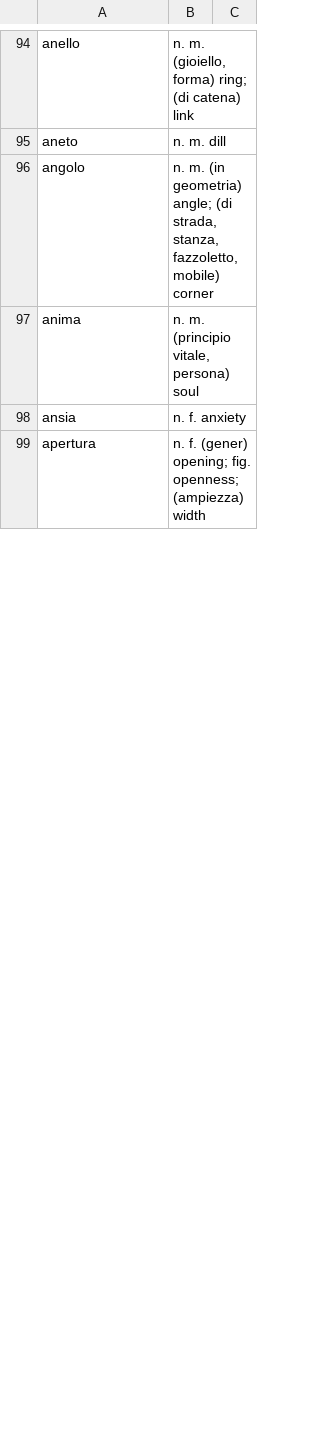
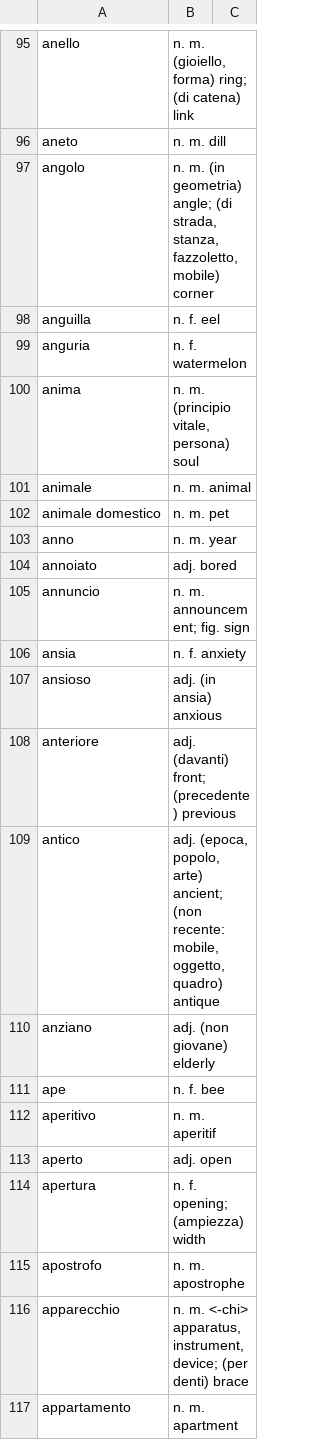
Before and after one commit to devinmiller/italian, a CSV file: flashcards/italian-nouns-original.csv, drawn as a sheet; only a part is shown, gaps mark what is left out; the diff covers the shown part only.

Commit message:
More and more nouns.

```diff
--- a/flashcards/italian-nouns-original.csv
+++ b/flashcards/italian-nouns-original.csv
@@ -96,4 +97,21 @@
 "angolo","n. m. (in geometria) angle; (di strada, stanza, fazzoletto, mobile) corner"
+"anguilla","n. f. eel"
+"anguria","n. f. watermelon"
 "anima","n. m. (principio vitale, persona) soul"
+"animale","n. m. animal"
+"animale domestico","n. m. pet"
+"anno","n. m. year"
+"annoiato","adj. bored"
+"annuncio","n. m. announcement; fig. sign"
 "ansia","n. f. anxiety"
-"apertura","n. f. (gener) opening; fig. openness; (ampiezza) width"
+"ansioso","adj. (in ansia) anxious"
+"anteriore","adj. (davanti) front; (precedente) previous"
+"antico","adj. (epoca, popolo, arte) ancient; (non recente: mobile, oggetto, quadro) antique"
+"anziano","adj. (non giovane) elderly"
+"ape","n. f. bee"
+"aperitivo","n. m. aperitif"
+"aperto","adj. open"
+"apertura","n. f. opening; (ampiezza) width"
+"apostrofo","n. m. apostrophe"
+"apparecchio","n. m. <-chi> apparatus, instrument, device; (per denti) brace"
+"appartamento","n. m. apartment"
```
Also changed, not shown: 42 added rows and 4 edited cells elsewhere in this file, 1 other file.
